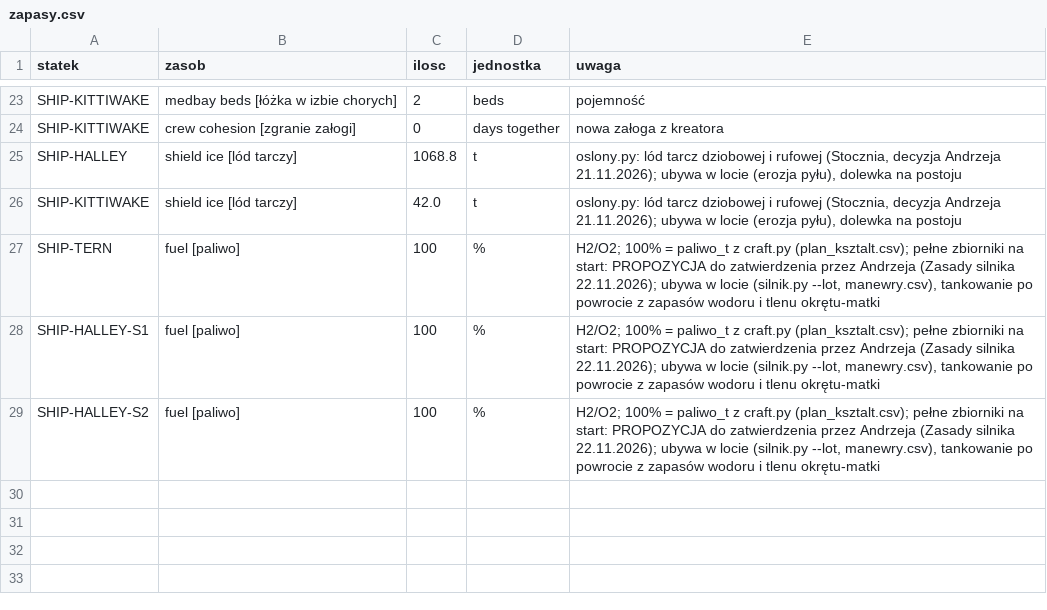
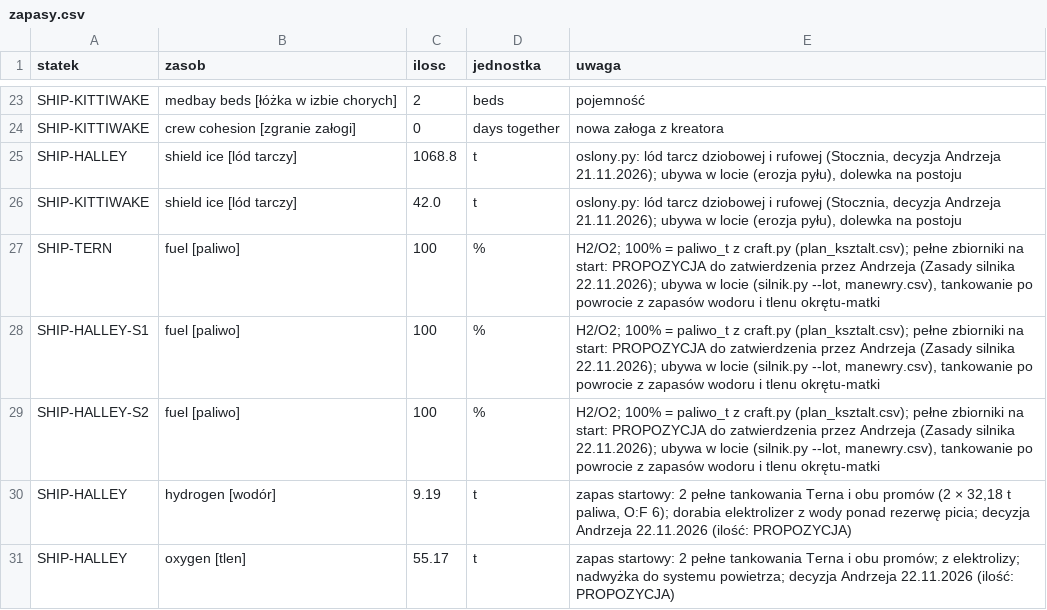
Before and after one commit to himikogalaxy/himiko, a CSV file: zapasy.csv, drawn as a sheet; only a part is shown, gaps mark what is left out.

```diff
--- a/zapasy.csv
+++ b/zapasy.csv
@@ -29 +29,3 @@ SHIP-HALLEY-S1,fuel [paliwo],100,%,"H2/O2; 100% = paliwo_t z craft.py (plan_kszt
 SHIP-HALLEY-S2,fuel [paliwo],100,%,"H2/O2; 100% = paliwo_t z craft.py (plan_ksztalt.csv); pełne zbiorniki na start: PROPOZYCJA do zatwierdzenia przez Andrzeja (Zasady silnika 22.11.2026); ubywa w locie (silnik.py --lot, manewry.csv), tankowanie po powrocie z zapasów wodoru i tlenu okrętu-matki"
+SHIP-HALLEY,hydrogen [wodór],9.19,t,"zapas startowy: 2 pełne tankowania Terna i obu promów (2 × 32,18 t paliwa, O:F 6); dorabia elektrolizer z wody ponad rezerwę picia; decyzja Andrzeja 22.11.2026 (ilość: PROPOZYCJA)"
+SHIP-HALLEY,oxygen [tlen],55.17,t,zapas startowy: 2 pełne tankowania Terna i obu promów; z elektrolizy; nadwyżka do systemu powietrza; decyzja Andrzeja 22.11.2026 (ilość: PROPOZYCJA)
```
Also changed, not shown: plan_ksztalt.csv, stocznia_parametry.csv.
